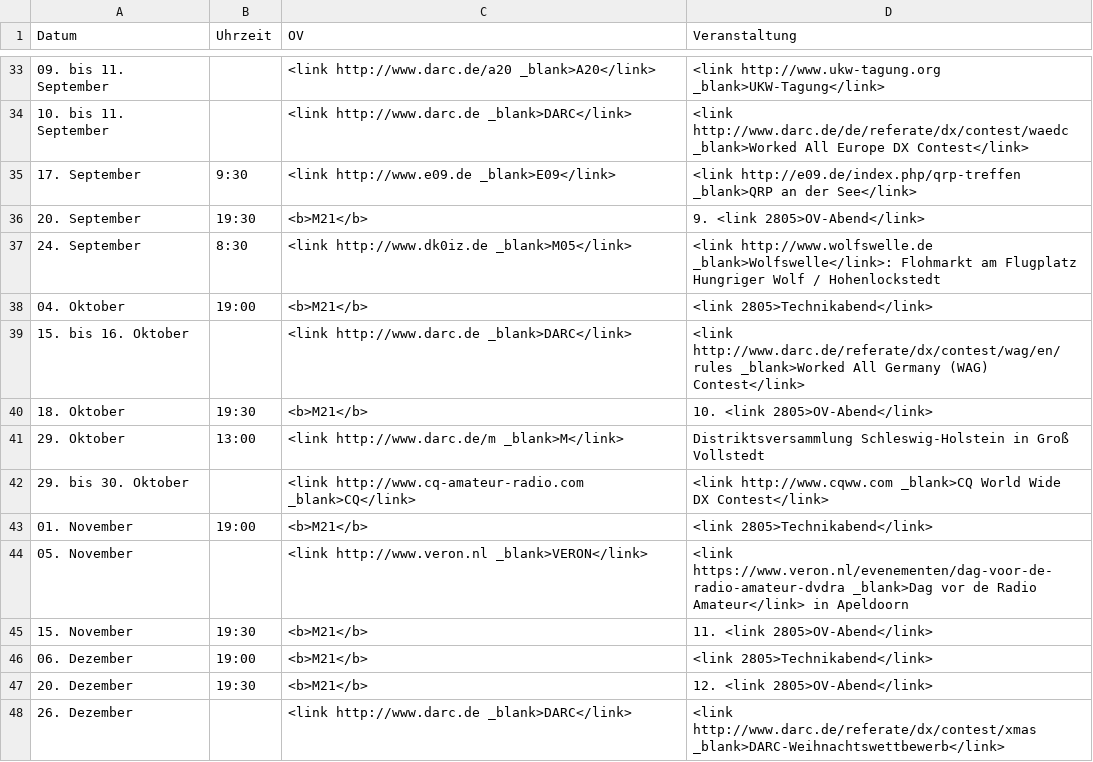
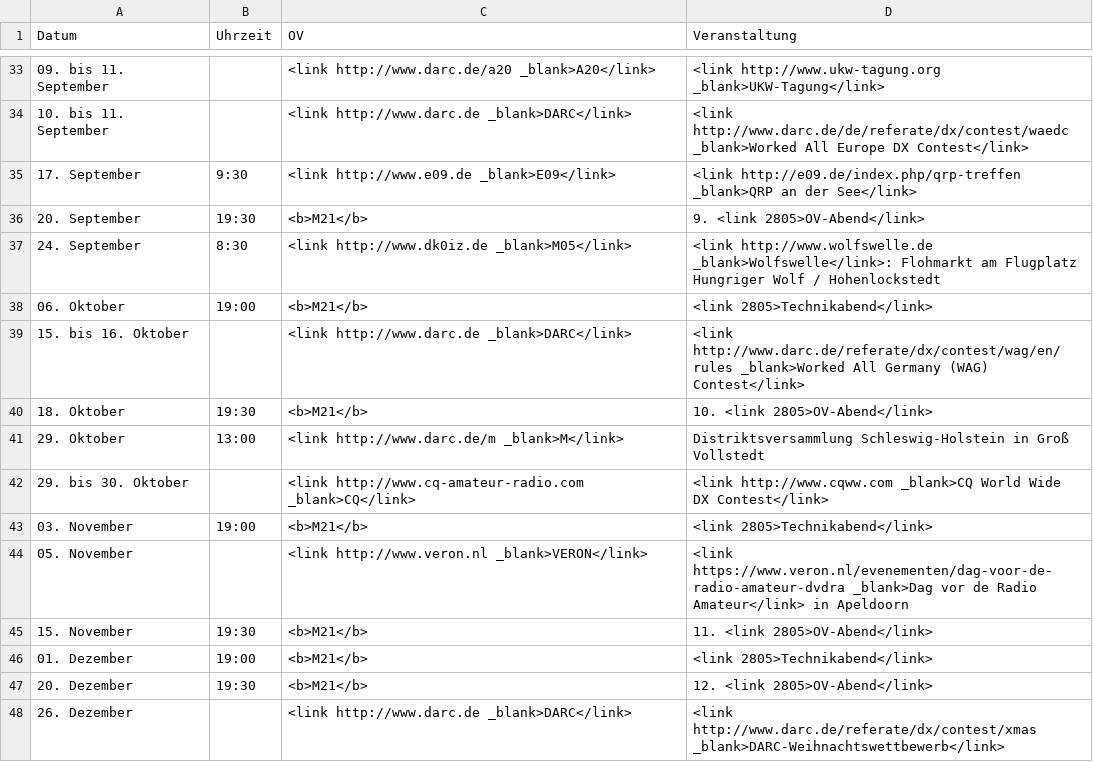
Before and after one commit to malteschmitz/m21-termine, a CSV file: m21-termine2016.csv, drawn as a sheet; only a part is shown, gaps mark what is left out; the diff covers the shown part only.

```diff
--- a/m21-termine2016.csv
+++ b/m21-termine2016.csv
@@ -37,3 +37,3 @@ Datum,Uhrzeit,OV,Veranstaltung
 24. September,8:30,<link http://www.dk0iz.de _blank>M05</link>,<link http://www.wolfswelle.de _blank>Wolfswelle</link>: Flohmarkt am Flugplatz Hungriger Wolf / Hohenlockstedt
-04. Oktober,19:00,<b>M21</b>,<link 2805>Technikabend</link>
+06. Oktober,19:00,<b>M21</b>,<link 2805>Technikabend</link>
 15. bis 16. Oktober,,<link http://www.darc.de _blank>DARC</link>,<link http://www.darc.de/referate/dx/contest/wag/en/rules _blank>Worked All Germany (WAG) Contest</link>
@@ -42,6 +42,6 @@ Datum,Uhrzeit,OV,Veranstaltung
 29. bis 30. Oktober,,<link http://www.cq-amateur-radio.com _blank>CQ</link>,<link http://www.cqww.com _blank>CQ World Wide DX Contest</link>
-01. November,19:00,<b>M21</b>,<link 2805>Technikabend</link>
+03. November,19:00,<b>M21</b>,<link 2805>Technikabend</link>
 05. November,,<link http://www.veron.nl _blank>VERON</link>,<link https://www.veron.nl/evenementen/dag-voor-de-radio-amateur-dvdra _blank>Dag vor de Radio Amateur</link> in Apeldoorn
 15. November,19:30,<b>M21</b>,11. <link 2805>OV-Abend</link>
-06. Dezember,19:00,<b>M21</b>,<link 2805>Technikabend</link>
+01. Dezember,19:00,<b>M21</b>,<link 2805>Technikabend</link>
 20. Dezember,19:30,<b>M21</b>,12. <link 2805>OV-Abend</link>
```
Also changed, not shown: 7 edited cells elsewhere in this file.
